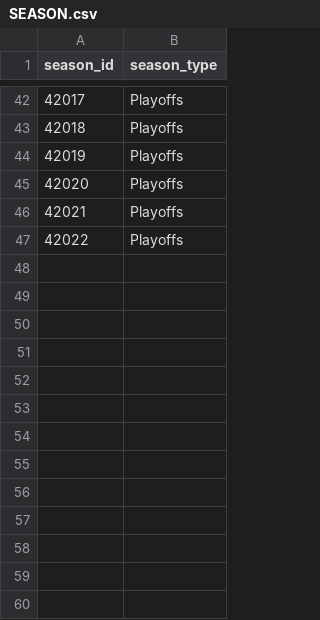
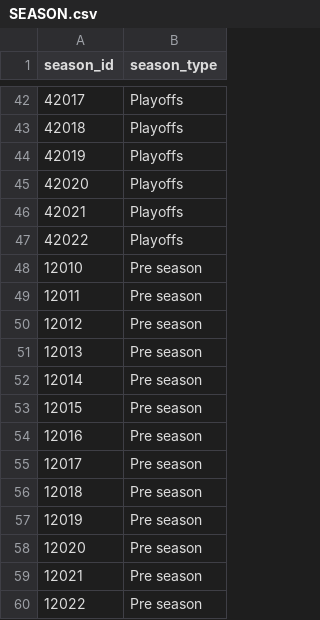
Before and after one commit to RiceTooCold/OIN, a CSV file: Tables/SEASON.csv, drawn as a sheet; only a part is shown, gaps mark what is left out; the diff names each change by its address in the sheet, - before the commit and + after, or states it on an @@ line.

```diff
--- a/Tables/SEASON.csv
+++ b/Tables/SEASON.csv
+row 48: 12010 | Pre season
+row 49: 12011 | Pre season
+row 50: 12012 | Pre season
+row 51: 12013 | Pre season
+row 52: 12014 | Pre season
+row 53: 12015 | Pre season
+row 54: 12016 | Pre season
+row 55: 12017 | Pre season
+row 56: 12018 | Pre season
+row 57: 12019 | Pre season
+row 58: 12020 | Pre season
+row 59: 12021 | Pre season
+row 60: 12022 | Pre season
```
Also changed, not shown: Tables/STADIUM.csv, 4 other files.
